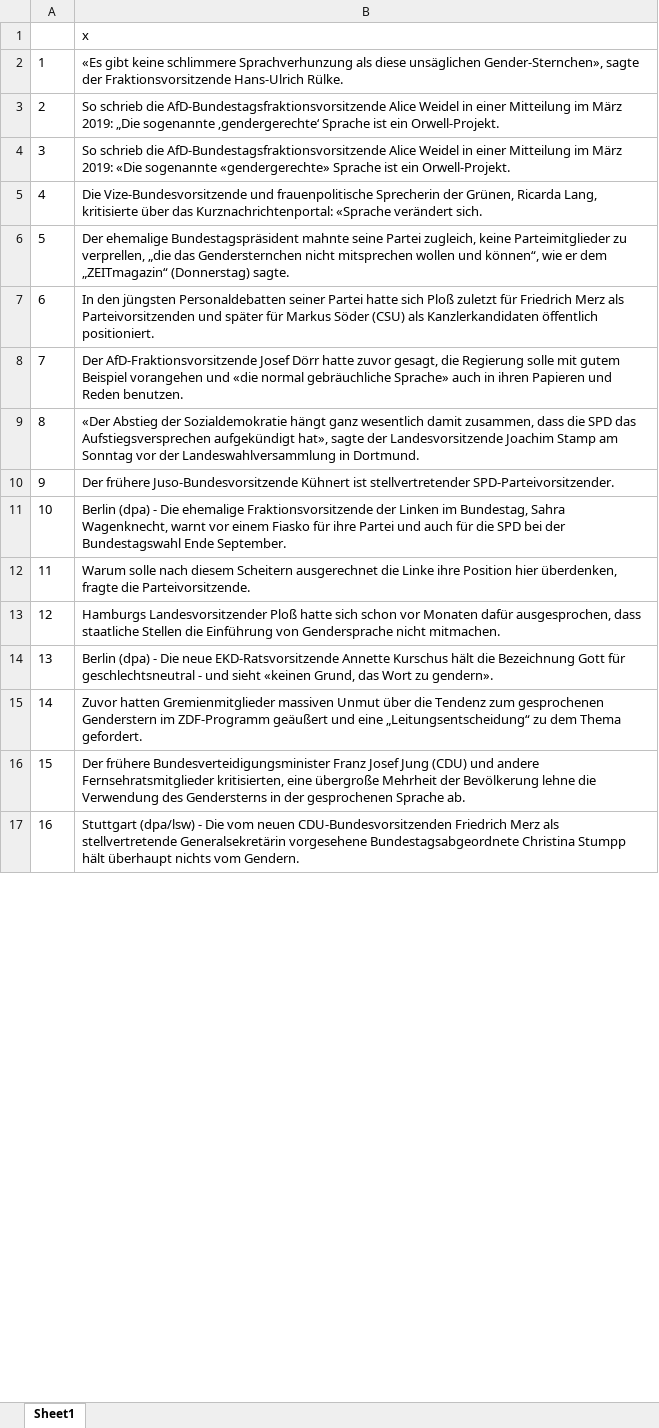
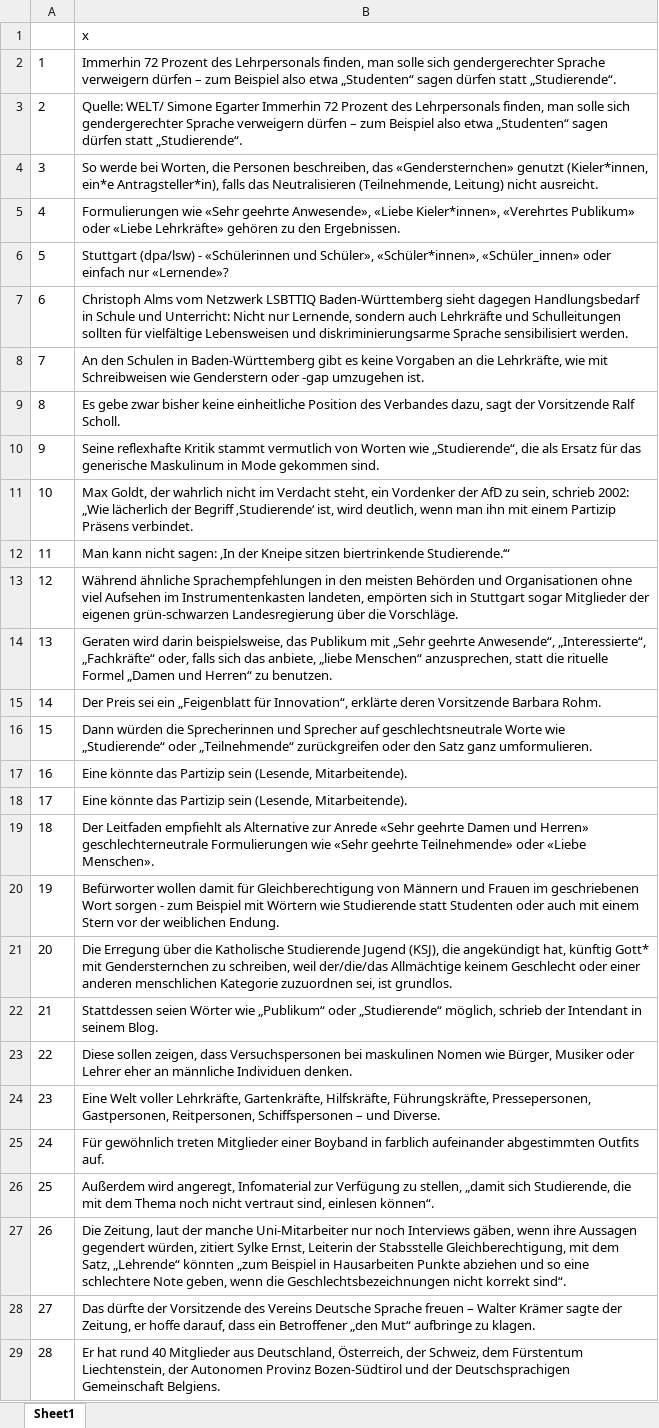
Before and after one commit to cariahmarey/Gendersensible-Sprache-in-den-Medien, an Excel workbook: Kontext Sätze/welt_neutralforms_results.xlsx, sheet Sheet1, drawn as a sheet; only a part is shown; values as stored, in another font and other column widths than the file's, no borders; the diff covers the shown part only; the diff names each change by its address in the sheet, - before the commit and + after, or states it on an @@ line.

```diff
--- a/Kontext Sätze/welt_neutralforms_results.xlsx (sheet Sheet1)
+++ b/Kontext Sätze/welt_neutralforms_results.xlsx (sheet Sheet1)
-B2: «Es gibt keine schlimmere Sprachverhunzung als diese unsäglichen Gender-Sternchen», sagte der Fraktionsvorsitzende Hans-Ulrich Rülke.
+B2: Immerhin 72 Prozent des Lehrpersonals finden, man solle sich gendergerechter Sprache verweigern dürfen – zum Beispiel also etwa „Studenten“ sagen dürfen statt „Studierende“.
-B3: So schrieb die AfD-Bundestagsfraktionsvorsitzende Alice Weidel in einer Mitteilung im März 2019: „Die sogenannte ‚gendergerechte‘ Sprache ist ein Orwell-Projekt.
+B3: Quelle: WELT/ Simone Egarter Immerhin 72 Prozent des Lehrpersonals finden, man solle sich gendergerechter Sprache verweigern dürfen – zum Beispiel also etwa „Studenten“ sagen dürfen statt „Studierende“.
-B4: So schrieb die AfD-Bundestagsfraktionsvorsitzende Alice Weidel in einer Mitteilung im März 2019: «Die sogenannte «gendergerechte» Sprache ist ein Orwell-Projekt.
+B4: So werde bei Worten, die Personen beschreiben, das «Gendersternchen» genutzt (Kieler*innen, ein*e Antragsteller*in), falls das Neutralisieren (Teilnehmende, Leitung) nicht ausreicht.
-B5: Die Vize-Bundesvorsitzende und frauenpolitische Sprecherin der Grünen, Ricarda Lang, kritisierte über das Kurznachrichtenportal: «Sprache verändert sich.
+B5: Formulierungen wie «Sehr geehrte Anwesende», «Liebe Kieler*innen», «Verehrtes Publikum» oder «Liebe Lehrkräfte» gehören zu den Ergebnissen.
-B6: Der ehemalige Bundestagspräsident mahnte seine Partei zugleich, keine Parteimitglieder zu verprellen, „die das Gendersternchen nicht mitsprechen wollen und können“, wie er dem „ZEITmagazin“ (Donnerstag) sagte.
+B6: Stuttgart (dpa/lsw) - «Schülerinnen und Schüler», «Schüler*innen», «Schüler_innen» oder einfach nur «Lernende»?
-B7: In den jüngsten Personaldebatten seiner Partei hatte sich Ploß zuletzt für Friedrich Merz als Parteivorsitzenden und später für Markus Söder (CSU) als Kanzlerkandidaten öffentlich positioniert.
+B7: Christoph Alms vom Netzwerk LSBTTIQ Baden-Württemberg sieht dagegen Handlungsbedarf in Schule und Unterricht: Nicht nur Lernende, sondern auch Lehrkräfte und Schulleitungen sollten für vielfältige Lebensweisen und diskriminierungsarme Sprache sensibilisiert werden.
-B8: Der AfD-Fraktionsvorsitzende Josef Dörr hatte zuvor gesagt, die Regierung solle mit gutem Beispiel vorangehen und «die normal gebräuchliche Sprache» auch in ihren Papieren und Reden benutzen.
+B8: An den Schulen in Baden-Württemberg gibt es keine Vorgaben an die Lehrkräfte, wie mit Schreibweisen wie Genderstern oder -gap umzugehen ist.
-B9: «Der Abstieg der Sozialdemokratie hängt ganz wesentlich damit zusammen, dass die SPD das Aufstiegsversprechen aufgekündigt hat», sagte der Landesvorsitzende Joachim Stamp am Sonntag vor der Landeswahlversammlung in Dortmund.
+B9: Es gebe zwar bisher keine einheitliche Position des Verbandes dazu, sagt der Vorsitzende Ralf Scholl.
-B10: Der frühere Juso-Bundesvorsitzende Kühnert ist stellvertretender SPD-Parteivorsitzender.
+B10: Seine reflexhafte Kritik stammt vermutlich von Worten wie „Studierende“, die als Ersatz für das generische Maskulinum in Mode gekommen sind.
-B11: Berlin (dpa) - Die ehemalige Fraktionsvorsitzende der Linken im Bundestag, Sahra Wagenknecht, warnt vor einem Fiasko für ihre Partei und auch für die SPD bei der Bundestagswahl Ende September.
+B11: Max Goldt, der wahrlich nicht im Verdacht steht, ein Vordenker der AfD zu sein, schrieb 2002: „Wie lächerlich der Begriff ‚Studierende‘ ist, wird deutlich, wenn man ihn mit einem Partizip Präsens verbindet.
-B12: Warum solle nach diesem Scheitern ausgerechnet die Linke ihre Position hier überdenken, fragte die Parteivorsitzende.
+B12: Man kann nicht sagen: ‚In der Kneipe sitzen biertrinkende Studierende.‘“
-B13: Hamburgs Landesvorsitzender Ploß hatte sich schon vor Monaten dafür ausgesprochen, dass staatliche Stellen die Einführung von Gendersprache nicht mitmachen.
+B13: Während ähnliche Sprachempfehlungen in den meisten Behörden und Organisationen ohne viel Aufsehen im Instrumentenkasten landeten, empörten sich in Stuttgart sogar Mitglieder der eigenen grün-schwarzen Landesregierung über die Vorschläge.
-B14: Berlin (dpa) - Die neue EKD-Ratsvorsitzende Annette Kurschus hält die Bezeichnung Gott für geschlechtsneutral - und sieht «keinen Grund, das Wort zu gendern».
+B14: Geraten wird darin beispielsweise, das Publikum mit „Sehr geehrte Anwesende“, „Interessierte“, „Fachkräfte“ oder, falls sich das anbiete, „liebe Menschen“ anzusprechen, statt die rituelle Formel „Damen und Herren“ zu benutzen.
-B15: Zuvor hatten Gremienmitglieder massiven Unmut über die Tendenz zum gesprochenen Genderstern im ZDF-Programm geäußert und eine „Leitungsentscheidung“ zu dem Thema gefordert.
+B15: Der Preis sei ein „Feigenblatt für Innovation“, erklärte deren Vorsitzende Barbara Rohm.
-B16: Der frühere Bundesverteidigungsminister Franz Josef Jung (CDU) und andere Fernsehratsmitglieder kritisierten, eine übergroße Mehrheit der Bevölkerung lehne die Verwendung des Gendersterns in der gesprochenen Sprache ab.
+B16: Dann würden die Sprecherinnen und Sprecher auf geschlechtsneutrale Worte wie „Studierende“ oder „Teilnehmende“ zurückgreifen oder den Satz ganz umformulieren.
-B17: Stuttgart (dpa/lsw) - Die vom neuen CDU-Bundesvorsitzenden Friedrich Merz als stellvertretende Generalsekretärin vorgesehene Bundestagsabgeordnete Christina Stumpp hält überhaupt nichts vom Gendern.
+B17: Eine könnte das Partizip sein (Lesende, Mitarbeitende).
+row 18: 17 | Eine könnte das Partizip sein (Lesende, Mitarbeitende).
+row 19: 18 | Der Leitfaden empfiehlt als Alternative zur Anrede «Sehr geehrte Damen und Herren» geschlechterneutrale Formulierungen wie «Sehr geehrte Teilnehmende» oder «Liebe Menschen».
+row 20: 19 | Befürworter wollen damit für Gleichberechtigung von Männern und Frauen im geschriebenen Wort sorgen - zum Beispiel mit Wörtern wie Studierende statt Studenten oder auch mit einem Stern vor der weiblichen Endung.
+row 21: 20 | Die Erregung über die Katholische Studierende Jugend (KSJ), die angekündigt hat, künftig Gott* mit Gendersternchen zu schreiben, weil der/die/das Allmächtige keinem Geschlecht oder einer anderen menschlichen Kategorie zuzuordnen sei, ist grundlos.
+row 22: 21 | Stattdessen seien Wörter wie „Publikum“ oder „Studierende“ möglich, schrieb der Intendant in seinem Blog.
+row 23: 22 | Diese sollen zeigen, dass Versuchspersonen bei maskulinen Nomen wie Bürger, Musiker oder Lehrer eher an männliche Individuen denken.
+row 24: 23 | Eine Welt voller Lehrkräfte, Gartenkräfte, Hilfskräfte, Führungskräfte, Pressepersonen, Gastpersonen, Reitpersonen, Schiffspersonen – und Diverse.
+row 25: 24 | Für gewöhnlich treten Mitglieder einer Boyband in farblich aufeinander abgestimmten Outfits auf.
+row 26: 25 | Außerdem wird angeregt, Infomaterial zur Verfügung zu stellen, „damit sich Studierende, die mit dem Thema noch nicht vertraut sind, einlesen können“.
+row 27: 26 | Die Zeitung, laut der manche Uni-Mitarbeiter nur noch Interviews gäben, wenn ihre Aussagen gegendert würden, zitiert Sylke Ernst, Leiterin der Stabsstelle Gleichberechtigung, mit dem Satz, „Lehrende“ könnten „zum Beispiel in Hausarbeiten Punkte abziehen und so eine schlechtere Note geben, wenn die Geschlechtsbezeichnungen nicht korrekt sind“.
+row 28: 27 | Das dürfte der Vorsitzende des Vereins Deutsche Sprache freuen – Walter Krämer sagte der Zeitung, er hoffe darauf, dass ein Betroffener „den Mut“ aufbringe zu klagen.
+row 29: 28 | Er hat rund 40 Mitglieder aus Deutschland, Österreich, der Schweiz, dem Fürstentum Liechtenstein, der Autonomen Provinz Bozen-Südtirol und der Deutschsprachigen Gemeinschaft Belgiens.
```
Also changed, not shown: 79 added rows, 3 edited cells and row numbers in column A elsewhere in this sheet, Kontext Sätze/faz_neutralforms_results.xlsx, Kontext Sätze/spiegel_neutralforms_results.xlsx, 9 other files.
